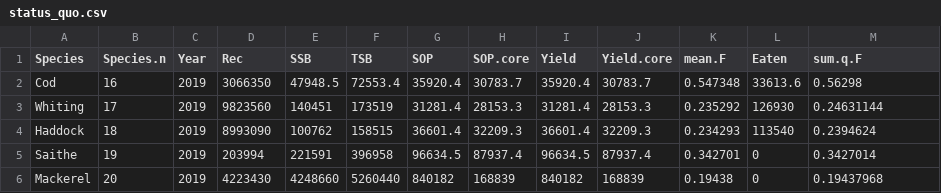
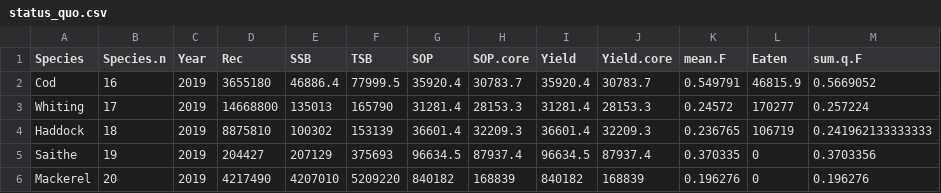
Before and after one commit to MortenVinther/SMSApp, a CSV file: Data/status_quo.csv, drawn as a sheet; only a part is shown; the diff covers the shown part only.

```diff
--- a/Data/status_quo.csv
+++ b/Data/status_quo.csv
@@ -1,6 +1,6 @@
 "Species","Species.n","Year","Rec","SSB","TSB","SOP","SOP.core","Yield","Yield.core","mean.F","Eaten","sum.q.F"
-"Cod",16,2019,3066350,47948.5,72553.4,35920.4,30783.7,35920.4,30783.7,0.547348,33613.6,0.56298
-"Whiting",17,2019,9823560,140451,173519,31281.4,28153.3,31281.4,28153.3,0.235292,126930,0.24631144
-"Haddock",18,2019,8993090,100762,158515,36601.4,32209.3,36601.4,32209.3,0.234293,113540,0.2394624
-"Saithe",19,2019,203994,221591,396958,96634.5,87937.4,96634.5,87937.4,0.342701,0,0.3427014
-"Mackerel",20,2019,4223430,4248660,5260440,840182,168839,840182,168839,0.19438,0,0.19437968
+"Cod",16,2019,3655180,46886.4,77999.5,35920.4,30783.7,35920.4,30783.7,0.549791,46815.9,0.5669052
+"Whiting",17,2019,14668800,135013,165790,31281.4,28153.3,31281.4,28153.3,0.24572,170277,0.257224
+"Haddock",18,2019,8875810,100302,153139,36601.4,32209.3,36601.4,32209.3,0.236765,106719,0.241962133333333
+"Saithe",19,2019,204427,207129,375693,96634.5,87937.4,96634.5,87937.4,0.370335,0,0.3703356
+"Mackerel",20,2019,4217490,4207010,5209220,840182,168839,840182,168839,0.196276,0,0.196276
```
Also changed, not shown: 40 edited cells elsewhere in this file, Data/hist_anno_M.csv, Data/hist_condensed.csv, 31 other files.
